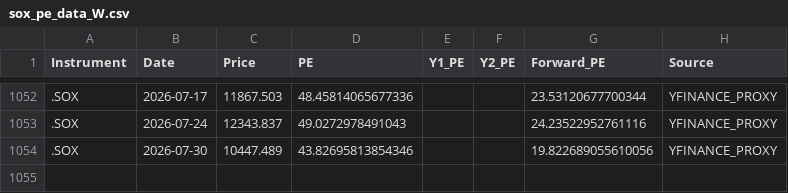
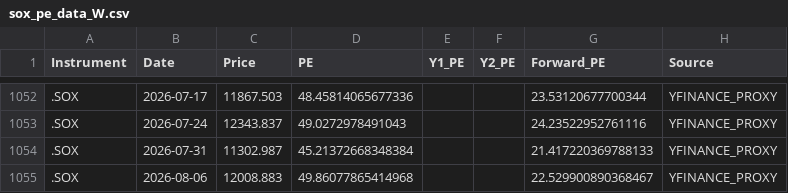
Before and after one commit to Wiimandy/sox-pe-river, a CSV file: sox_pe_data_W.csv, drawn as a sheet; only a part is shown, gaps mark what is left out.

Commit message:
Auto-update SOX LSEG/yfinance proxy data

```diff
--- a/sox_pe_data_W.csv
+++ b/sox_pe_data_W.csv
@@ -1053,2 +1053,3 @@ Instrument,Date,Price,PE,Y1_PE,Y2_PE,Forward_PE,Source
 .SOX,2026-07-24,12343.837,49.0272978491043,,,24.23522952761116,YFINANCE_PROXY
-.SOX,2026-07-30,10447.489,43.82695813854346,,,19.822689055610056,YFINANCE_PROXY
+.SOX,2026-07-31,11302.987,45.21372668348384,,,21.417220369788133,YFINANCE_PROXY
+.SOX,2026-08-06,12008.883,49.86077865414968,,,22.529900890368467,YFINANCE_PROXY
```
